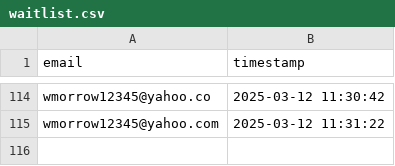
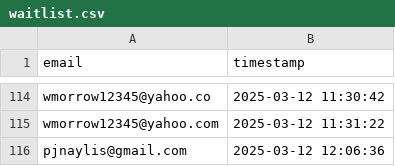
Before and after one commit to drinkitza/drinkitza, a CSV file: emails/waitlist.csv, drawn as a sheet; only a part is shown, gaps mark what is left out; the diff names each change by its address in the sheet, - before the commit and + after, or states it on an @@ line.

Commit message:
Add email: pjnaylis@gmail.com

```diff
--- a/emails/waitlist.csv
+++ b/emails/waitlist.csv
+row 116: pjnaylis@gmail.com | 2025-03-12 12:06:36
```
